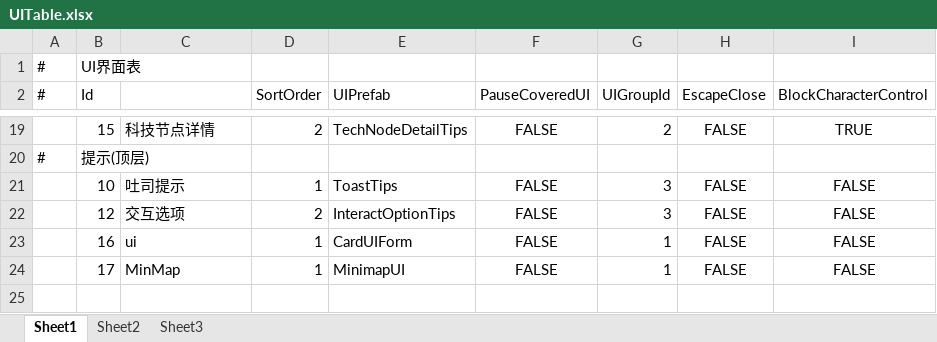
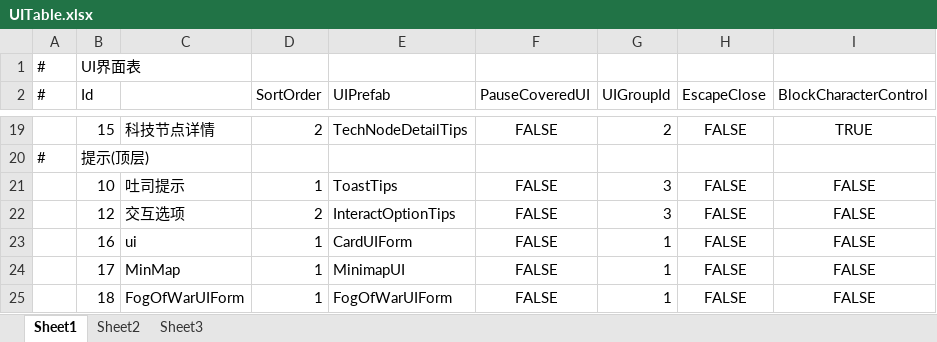
Before and after one commit to Neilander/GF_X, an Excel workbook: AAAGameData/DataTables/Core/UITable.xlsx, sheet Sheet1, drawn as a sheet; only a part is shown, gaps mark what is left out; values as stored, in another font and other column widths than the file's, no borders; the diff names each change by its address in the sheet, - before the commit and + after, or states it on an @@ line.

```diff
--- a/AAAGameData/DataTables/Core/UITable.xlsx (sheet Sheet1)
+++ b/AAAGameData/DataTables/Core/UITable.xlsx (sheet Sheet1)
+row 25:  | 18 | FogOfWarUIForm | 1 | FogOfWarUIForm | FALSE | 1 | FALSE | FALSE
```
Also changed, not shown: 55 other files.
